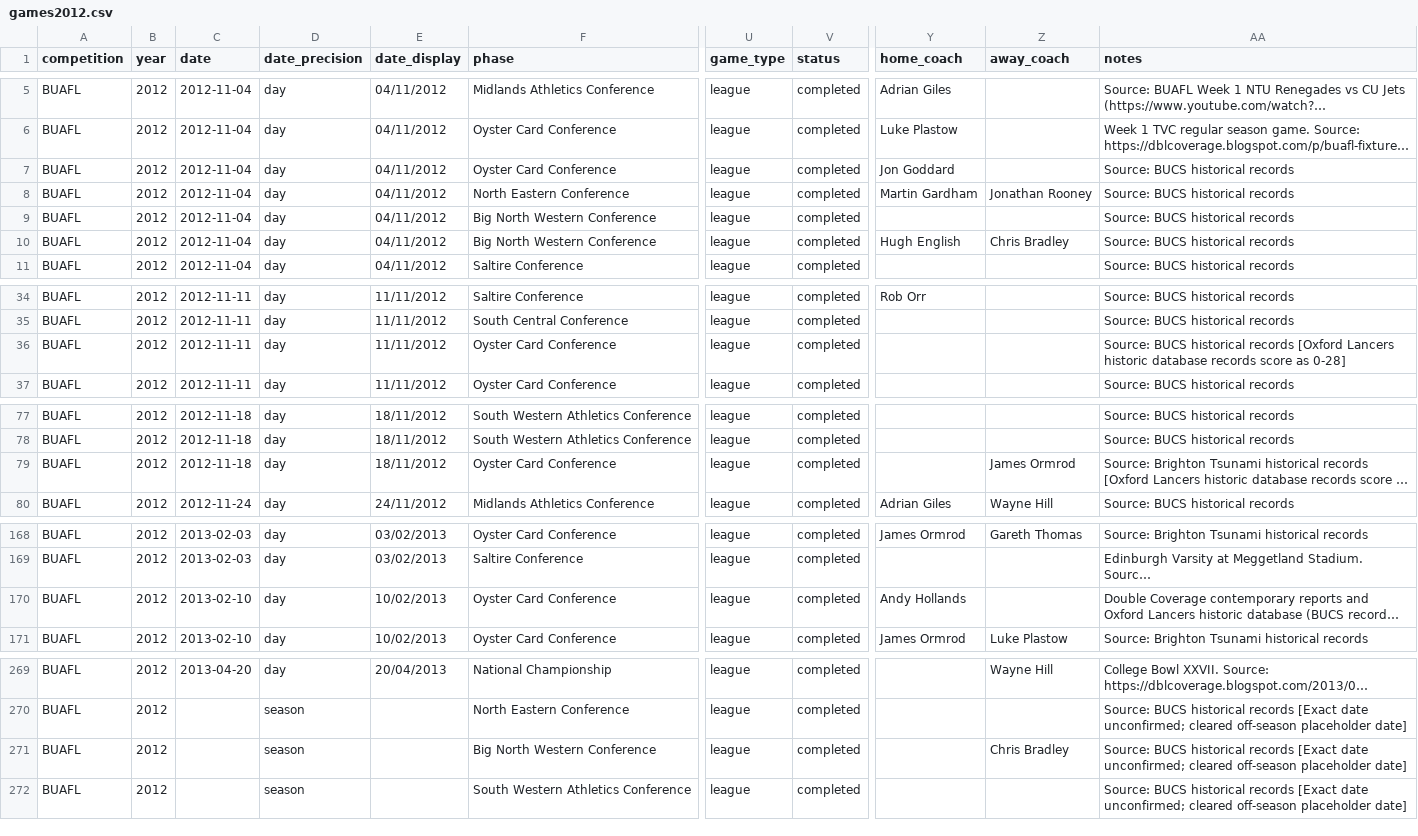
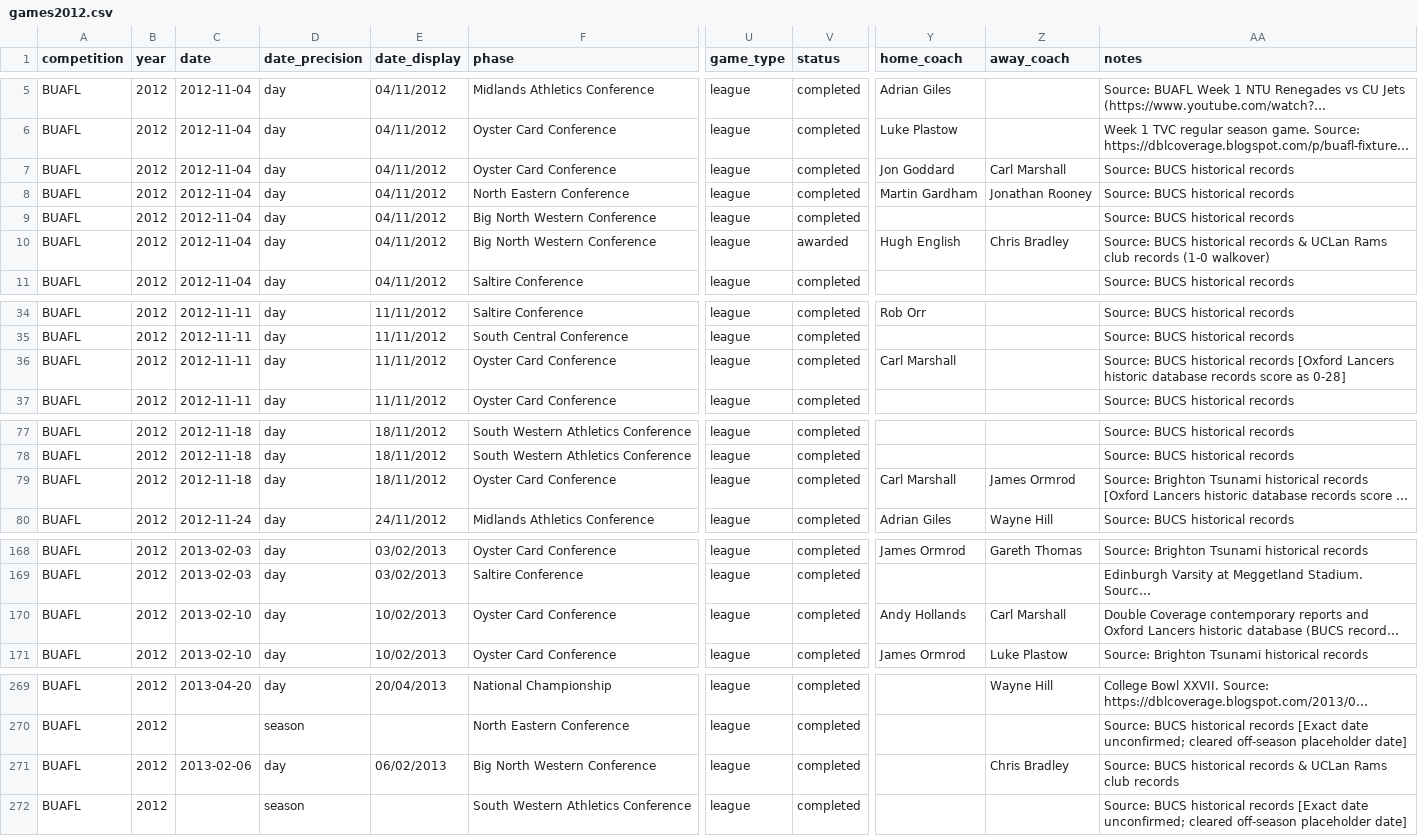
Before and after one commit to brynprice/uk-american-football, a CSV file: data/BUAFL/games2012.csv, drawn as a sheet; only a part is shown, gaps mark what is left out; long unchanged cells end in …; the diff covers the shown part only; the diff names each change by its address in the sheet, - before the commit and + after, or states it on an @@ line.

```diff
--- a/data/BUAFL/games2012.csv
+++ b/data/BUAFL/games2012.csv
-Z7 (away_coach): (empty)
+Z7 (away_coach): Carl Marshall
-V10 (status): completed
+V10 (status): awarded
-AA10 (notes): …historical records
+AA10 (notes): …historical records & UCLan Rams club records (1-0 walkover)
-Y36 (home_coach): (empty)
+Y36 (home_coach): Carl Marshall
-Y79 (home_coach): (empty)
+Y79 (home_coach): Carl Marshall
-Z170 (away_coach): (empty)
+Z170 (away_coach): Carl Marshall
-C271 (date): (empty)
+C271 (date): 2013-02-06
-D271 (date_precision): season
+D271 (date_precision): day
-E271 (date_display): (empty)
+E271 (date_display): 06/02/2013
-AA271 (notes): …historical records [Exact date unconfirmed; cleared off-season placeholder date]
+AA271 (notes): …historical records & UCLan Rams club records
```
Also changed, not shown: 4 edited cells elsewhere in this file, data/BUAFL/games2013.csv, data/BUAFL/games2014.csv, 11 other files.
